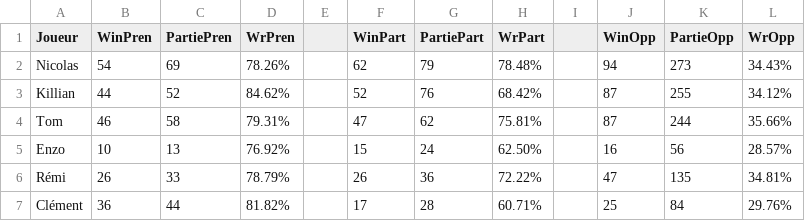
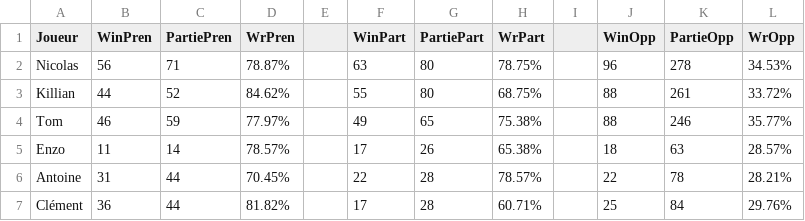
Before and after one commit to Nicolas62x/TarotCalculator, a CSV file: output/winrates.csv, drawn as a sheet; only a part is shown; the diff covers the shown part only.

```diff
--- a/output/winrates.csv
+++ b/output/winrates.csv
@@ -1,7 +1,7 @@
 Joueur;WinPren;PartiePren;WrPren;;WinPart;PartiePart;WrPart;;WinOpp;PartieOpp;WrOpp
-Nicolas;54;69;78.26%;;62;79;78.48%;;94;273;34.43%
-Killian;44;52;84.62%;;52;76;68.42%;;87;255;34.12%
-Tom;46;58;79.31%;;47;62;75.81%;;87;244;35.66%
-Enzo;10;13;76.92%;;15;24;62.50%;;16;56;28.57%
-Rémi;26;33;78.79%;;26;36;72.22%;;47;135;34.81%
+Nicolas;56;71;78.87%;;63;80;78.75%;;96;278;34.53%
+Killian;44;52;84.62%;;55;80;68.75%;;88;261;33.72%
+Tom;46;59;77.97%;;49;65;75.38%;;88;246;35.77%
+Enzo;11;14;78.57%;;17;26;65.38%;;18;63;28.57%
+Antoine;31;44;70.45%;;22;28;78.57%;;22;78;28.21%
 Clément;36;44;81.82%;;17;28;60.71%;;25;84;29.76%
```
Also changed, not shown: 3 added rows, 3 removed rows and 27 edited cells elsewhere in this file, output/history.csv, output/rating.csv.
